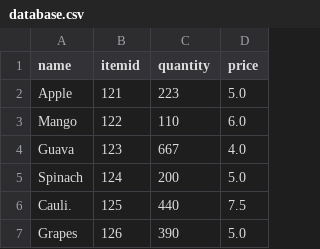
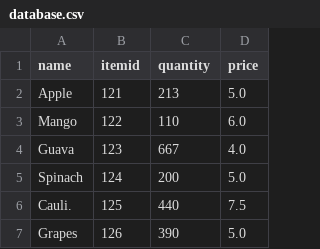
Before and after one commit to atr86/Inventory-Management-System, a CSV file: database.csv, drawn as a sheet; only a part is shown.

Commit message:
Refactor DBClient and db classes to use syscall variable for Python execution.Modify this as per the device on how python is called(py or python3.12, etc.); update inventory database and add .gitignore

```diff
--- a/database.csv
+++ b/database.csv
@@ -1,3 +1,3 @@
 name,itemid,quantity,price
-Apple,121,223,5.0
+Apple,121,213,5.0
 Mango,122,110,6.0
```
Also changed, not shown: 4 other files.
